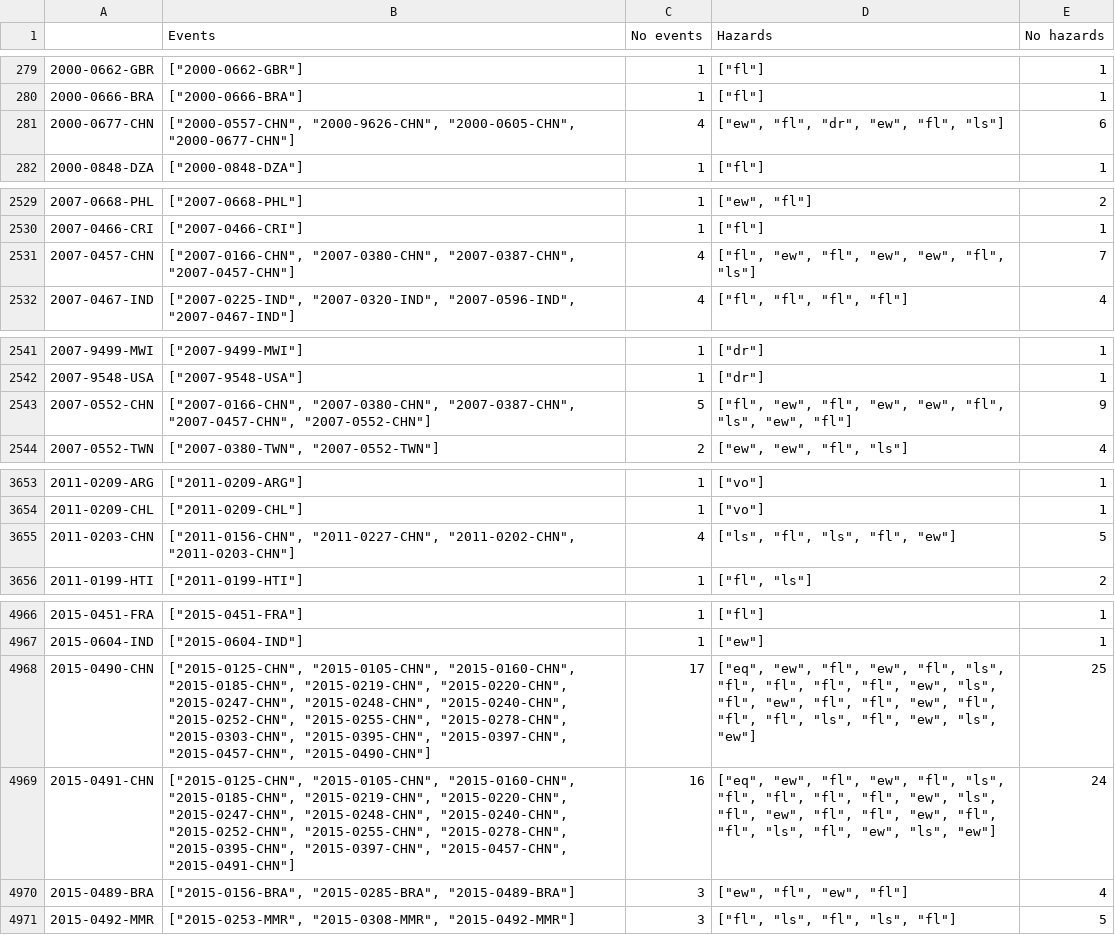
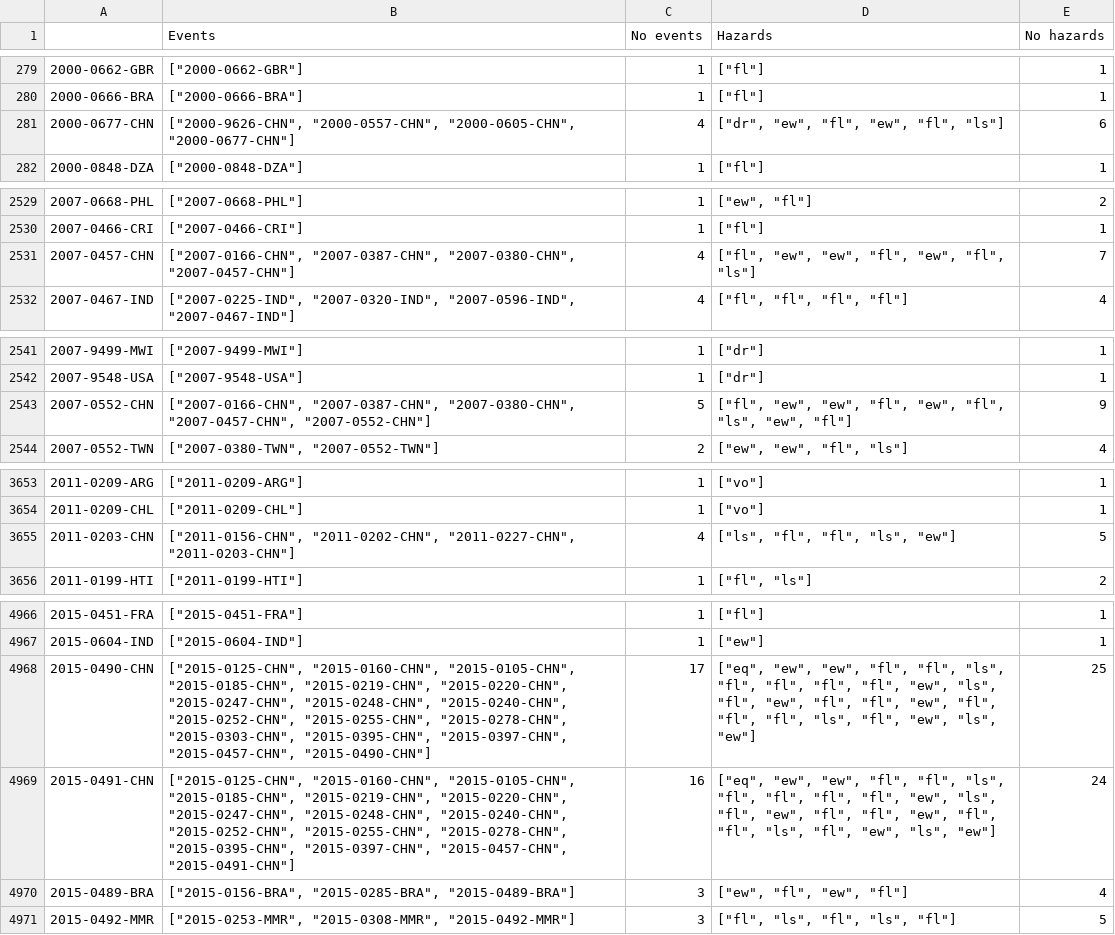
Before and after one commit to wiebkejager/emdat-multi-hazards-and-impacts, a CSV file: data/df_chain_0.5_91.csv, drawn as a sheet; only a part is shown, gaps mark what is left out; the diff covers the shown part only.

```diff
--- a/data/df_chain_0.5_91.csv
+++ b/data/df_chain_0.5_91.csv
@@ -280,3 +280,3 @@
 2000-0666-BRA;"[""2000-0666-BRA""]";1;"[""fl""]";1
-2000-0677-CHN;"[""2000-0557-CHN"", ""2000-9626-CHN"", ""2000-0605-CHN"", ""2000-0677-CHN""]";4;"[""ew"", ""fl"", ""dr"", ""ew"", ""fl"", ""ls""]";6
+2000-0677-CHN;"[""2000-9626-CHN"", ""2000-0557-CHN"", ""2000-0605-CHN"", ""2000-0677-CHN""]";4;"[""dr"", ""ew"", ""fl"", ""ew"", ""fl"", ""ls""]";6
 2000-0848-DZA;"[""2000-0848-DZA""]";1;"[""fl""]";1
@@ -2530,3 +2530,3 @@
 2007-0466-CRI;"[""2007-0466-CRI""]";1;"[""fl""]";1
-2007-0457-CHN;"[""2007-0166-CHN"", ""2007-0380-CHN"", ""2007-0387-CHN"", ""2007-0457-CHN""]";4;"[""fl"", ""ew"", ""fl"", ""ew"", ""ew"", ""fl"", ""ls""]";7
+2007-0457-CHN;"[""2007-0166-CHN"", ""2007-0387-CHN"", ""2007-0380-CHN"", ""2007-0457-CHN""]";4;"[""fl"", ""ew"", ""ew"", ""fl"", ""ew"", ""fl"", ""ls""]";7
 2007-0467-IND;"[""2007-0225-IND"", ""2007-0320-IND"", ""2007-0596-IND"", ""2007-0467-IND""]";4;"[""fl"", ""fl"", ""fl"", ""fl""]";4
@@ -2542,3 +2542,3 @@
 2007-9548-USA;"[""2007-9548-USA""]";1;"[""dr""]";1
-2007-0552-CHN;"[""2007-0166-CHN"", ""2007-0380-CHN"", ""2007-0387-CHN"", ""2007-0457-CHN"", ""2007-0552-CHN""]";5;"[""fl"", ""ew"", ""fl"", ""ew"", ""ew"", ""fl"", ""ls"", ""ew"", ""fl""]";9
+2007-0552-CHN;"[""2007-0166-CHN"", ""2007-0387-CHN"", ""2007-0380-CHN"", ""2007-0457-CHN"", ""2007-0552-CHN""]";5;"[""fl"", ""ew"", ""ew"", ""fl"", ""ew"", ""fl"", ""ls"", ""ew"", ""fl""]";9
 2007-0552-TWN;"[""2007-0380-TWN"", ""2007-0552-TWN""]";2;"[""ew"", ""ew"", ""fl"", ""ls""]";4
@@ -3654,3 +3654,3 @@
 2011-0209-CHL;"[""2011-0209-CHL""]";1;"[""vo""]";1
-2011-0203-CHN;"[""2011-0156-CHN"", ""2011-0227-CHN"", ""2011-0202-CHN"", ""2011-0203-CHN""]";4;"[""ls"", ""fl"", ""ls"", ""fl"", ""ew""]";5
+2011-0203-CHN;"[""2011-0156-CHN"", ""2011-0202-CHN"", ""2011-0227-CHN"", ""2011-0203-CHN""]";4;"[""ls"", ""fl"", ""fl"", ""ls"", ""ew""]";5
 2011-0199-HTI;"[""2011-0199-HTI""]";1;"[""fl"", ""ls""]";2
@@ -4967,4 +4967,4 @@
 2015-0604-IND;"[""2015-0604-IND""]";1;"[""ew""]";1
-2015-0490-CHN;"[""2015-0125-CHN"", ""2015-0105-CHN"", ""2015-0160-CHN"", ""2015-0185-CHN"", ""2015-0219-CHN"", ""2015-0220-CHN"", ""2015-0247-CHN"", ""2015-0248-CHN"", ""2015-0240-CHN"", ""2015-0252-CHN"", ""2015-0255-CHN"", ""2015-0278-CHN"", ""2015-0303-CHN"", ""2015-0395-CHN"", ""2015-0397-CHN"", ""2015-0457-CHN"", ""2015-0490-CHN""]";17;"[""eq"", ""ew"", ""fl"", ""ew"", ""fl"", ""ls"", ""fl"", ""fl"", ""fl"", ""fl"", ""ew"", ""ls"", ""fl"", ""ew"", ""fl"", ""fl"", ""ew"", ""fl"", ""fl"", ""fl"", ""ls"", ""fl"", ""ew"", ""ls"", ""ew""]";25
-2015-0491-CHN;"[""2015-0125-CHN"", ""2015-0105-CHN"", ""2015-0160-CHN"", ""2015-0185-CHN"", ""2015-0219-CHN"", ""2015-0220-CHN"", ""2015-0247-CHN"", ""2015-0248-CHN"", ""2015-0240-CHN"", ""2015-0252-CHN"", ""2015-0255-CHN"", ""2015-0278-CHN"", ""2015-0395-CHN"", ""2015-0397-CHN"", ""2015-0457-CHN"", ""2015-0491-CHN""]";16;"[""eq"", ""ew"", ""fl"", ""ew"", ""fl"", ""ls"", ""fl"", ""fl"", ""fl"", ""fl"", ""ew"", ""ls"", ""fl"", ""ew"", ""fl"", ""fl"", ""ew"", ""fl"", ""fl"", ""ls"", ""fl"", ""ew"", ""ls"", ""ew""]";24
+2015-0490-CHN;"[""2015-0125-CHN"", ""2015-0160-CHN"", ""2015-0105-CHN"", ""2015-0185-CHN"", ""2015-0219-CHN"", ""2015-0220-CHN"", ""2015-0247-CHN"", ""2015-0248-CHN"", ""2015-0240-CHN"", ""2015-0252-CHN"", ""2015-0255-CHN"", ""2015-0278-CHN"", ""2015-0303-CHN"", ""2015-0395-CHN"", ""2015-0397-CHN"", ""2015-0457-CHN"", ""2015-0490-CHN""]";17;"[""eq"", ""ew"", ""ew"", ""fl"", ""fl"", ""ls"", ""fl"", ""fl"", ""fl"", ""fl"", ""ew"", ""ls"", ""fl"", ""ew"", ""fl"", ""fl"", ""ew"", ""fl"", ""fl"", ""fl"", ""ls"", ""fl"", ""ew"", ""ls"", ""ew""]";25
+2015-0491-CHN;"[""2015-0125-CHN"", ""2015-0160-CHN"", ""2015-0105-CHN"", ""2015-0185-CHN"", ""2015-0219-CHN"", ""2015-0220-CHN"", ""2015-0247-CHN"", ""2015-0248-CHN"", ""2015-0240-CHN"", ""2015-0252-CHN"", ""2015-0255-CHN"", ""2015-0278-CHN"", ""2015-0395-CHN"", ""2015-0397-CHN"", ""2015-0457-CHN"", ""2015-0491-CHN""]";16;"[""eq"", ""ew"", ""ew"", ""fl"", ""fl"", ""ls"", ""fl"", ""fl"", ""fl"", ""fl"", ""ew"", ""ls"", ""fl"", ""ew"", ""fl"", ""fl"", ""ew"", ""fl"", ""fl"", ""ls"", ""fl"", ""ew"", ""ls"", ""ew""]";24
 2015-0489-BRA;"[""2015-0156-BRA"", ""2015-0285-BRA"", ""2015-0489-BRA""]";3;"[""ew"", ""fl"", ""ew"", ""fl""]";4
```
Also changed, not shown: 19 edited cells elsewhere in this file, data/df_chain_0.5_30.csv, 21 other files.
